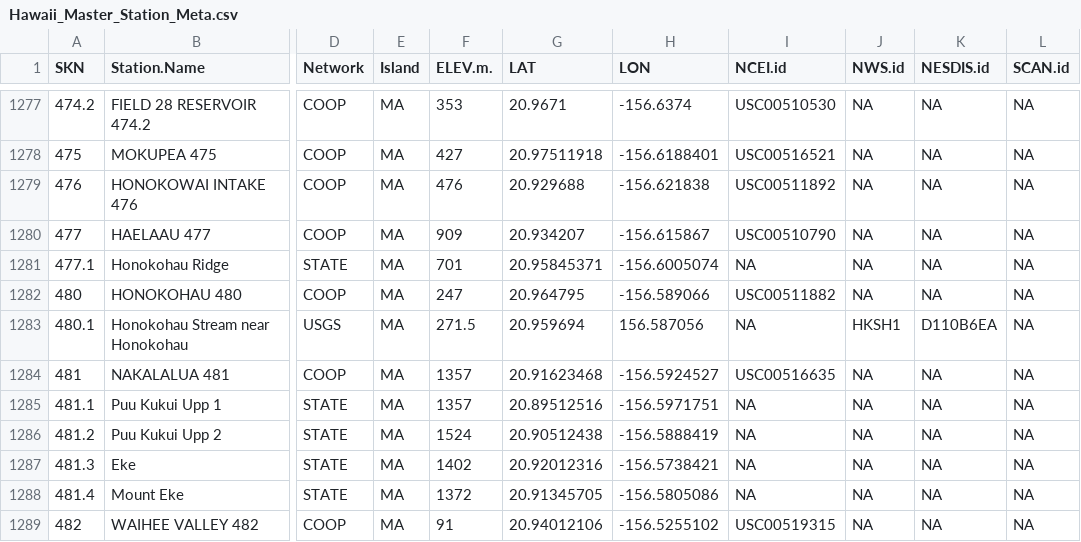
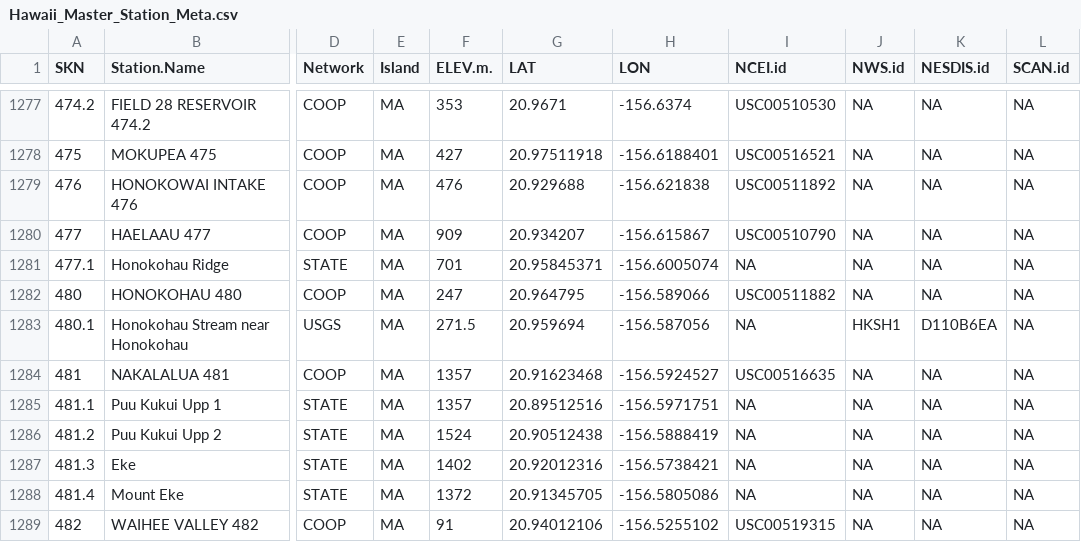
Before and after one commit to ikewai/hawaii_wx_station_mgmt_container, a CSV file: Hawaii_Master_Station_Meta.csv, drawn as a sheet; only a part is shown, gaps mark what is left out; the diff names each change by its address in the sheet, - before the commit and + after, or states it on an @@ line.

Commit message:
Update Hawaii_Master_Station_Meta.csv
fix skn: 480.1 by adding neg to long coord

```diff
--- a/Hawaii_Master_Station_Meta.csv
+++ b/Hawaii_Master_Station_Meta.csv
-H1283 (LON): 156.587056
+H1283 (LON): -156.587056
```
